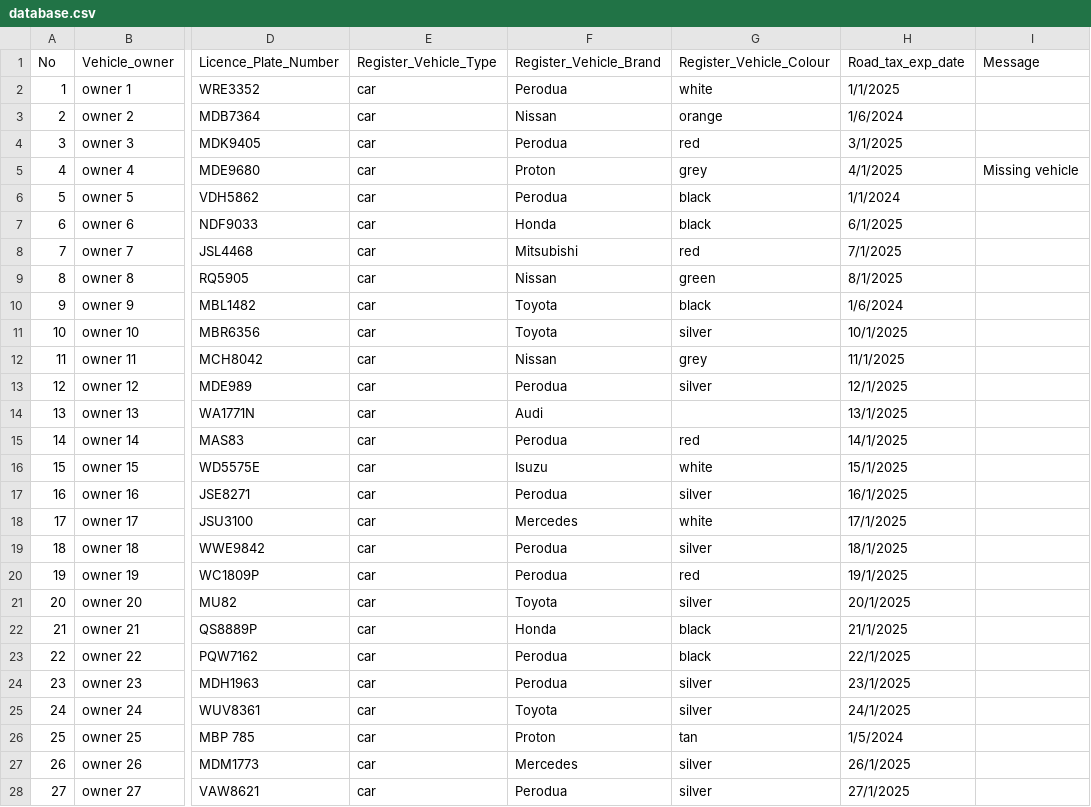
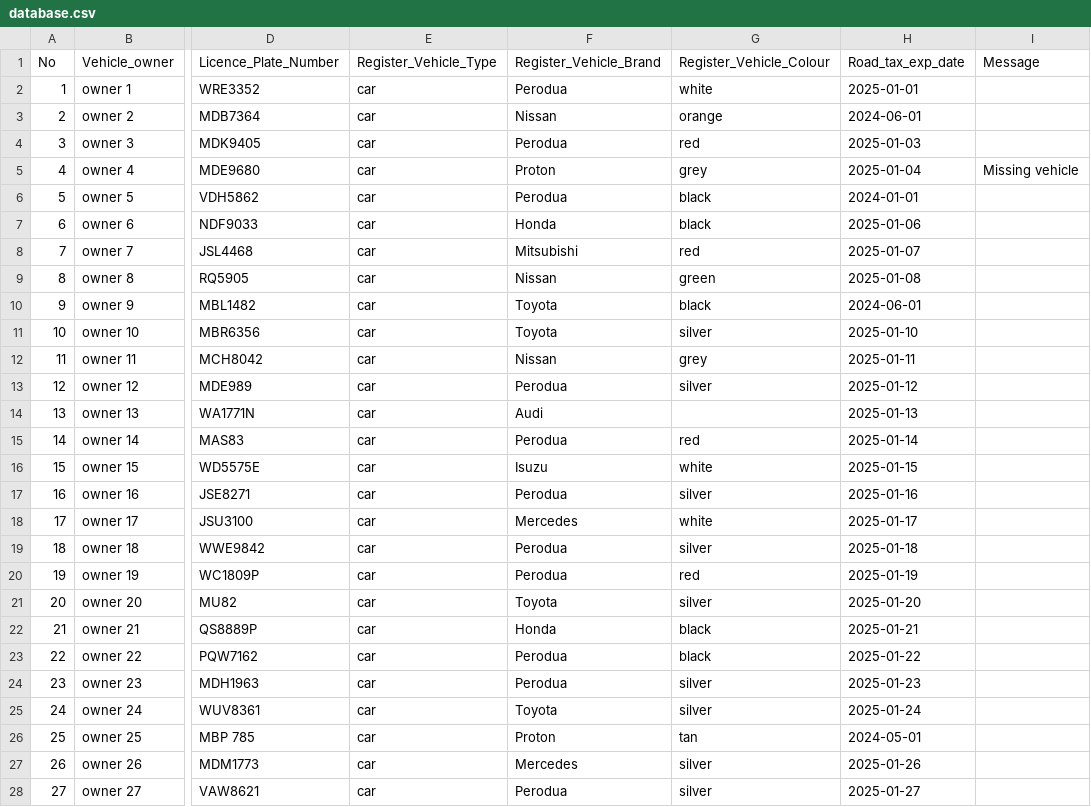
Before and after one commit to ycloo2002/Illegal-Vehicle-Smart-Surveillance-System, a CSV file: utils/database.csv, drawn as a sheet; only a part is shown, gaps mark what is left out; the diff covers the shown part only; the diff names each change by its address in the sheet, - before the commit and + after, or states it on an @@ line.

```diff
--- a/utils/database.csv
+++ b/utils/database.csv
-H2 (Road_tax_exp_date): 1/1/2025
+H2 (Road_tax_exp_date): 2025-01-01
-H3 (Road_tax_exp_date): 1/6/2024
+H3 (Road_tax_exp_date): 2024-06-01
-H4 (Road_tax_exp_date): 3/1/2025
+H4 (Road_tax_exp_date): 2025-01-03
-H5 (Road_tax_exp_date): 4/1/2025
+H5 (Road_tax_exp_date): 2025-01-04
-H6 (Road_tax_exp_date): 1/1/2024
+H6 (Road_tax_exp_date): 2024-01-01
-H7 (Road_tax_exp_date): 6/1/2025
+H7 (Road_tax_exp_date): 2025-01-06
-H8 (Road_tax_exp_date): 7/1/2025
+H8 (Road_tax_exp_date): 2025-01-07
-H9 (Road_tax_exp_date): 8/1/2025
+H9 (Road_tax_exp_date): 2025-01-08
-H10 (Road_tax_exp_date): 1/6/2024
+H10 (Road_tax_exp_date): 2024-06-01
-H11 (Road_tax_exp_date): 10/1/2025
+H11 (Road_tax_exp_date): 2025-01-10
-H12 (Road_tax_exp_date): 11/1/2025
+H12 (Road_tax_exp_date): 2025-01-11
-H13 (Road_tax_exp_date): 12/1/2025
+H13 (Road_tax_exp_date): 2025-01-12
-H14 (Road_tax_exp_date): 13/1/2025
+H14 (Road_tax_exp_date): 2025-01-13
-H15 (Road_tax_exp_date): 14/1/2025
+H15 (Road_tax_exp_date): 2025-01-14
-H16 (Road_tax_exp_date): 15/1/2025
+H16 (Road_tax_exp_date): 2025-01-15
-H17 (Road_tax_exp_date): 16/1/2025
+H17 (Road_tax_exp_date): 2025-01-16
-H18 (Road_tax_exp_date): 17/1/2025
+H18 (Road_tax_exp_date): 2025-01-17
-H19 (Road_tax_exp_date): 18/1/2025
+H19 (Road_tax_exp_date): 2025-01-18
-H20 (Road_tax_exp_date): 19/1/2025
+H20 (Road_tax_exp_date): 2025-01-19
-H21 (Road_tax_exp_date): 20/1/2025
+H21 (Road_tax_exp_date): 2025-01-20
-H22 (Road_tax_exp_date): 21/1/2025
+H22 (Road_tax_exp_date): 2025-01-21
-H23 (Road_tax_exp_date): 22/1/2025
+H23 (Road_tax_exp_date): 2025-01-22
-H24 (Road_tax_exp_date): 23/1/2025
+H24 (Road_tax_exp_date): 2025-01-23
-H25 (Road_tax_exp_date): 24/1/2025
+H25 (Road_tax_exp_date): 2025-01-24
-H26 (Road_tax_exp_date): 1/5/2024
+H26 (Road_tax_exp_date): 2024-05-01
-H27 (Road_tax_exp_date): 26/1/2025
+H27 (Road_tax_exp_date): 2025-01-26
-H28 (Road_tax_exp_date): 27/1/2025
+H28 (Road_tax_exp_date): 2025-01-27
```
Also changed, not shown: 12 edited cells elsewhere in this file, 1 other file.
